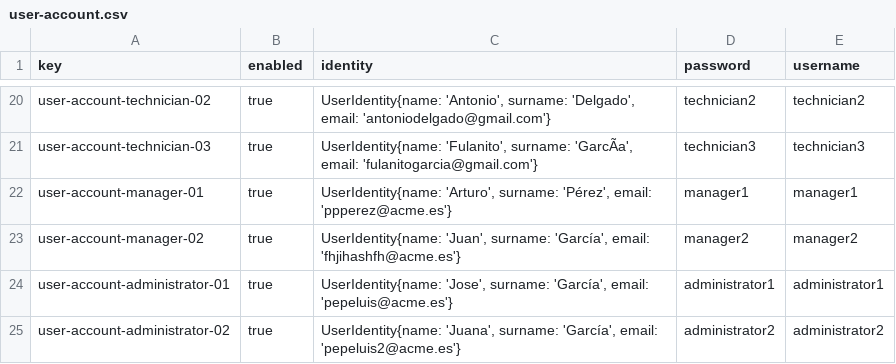
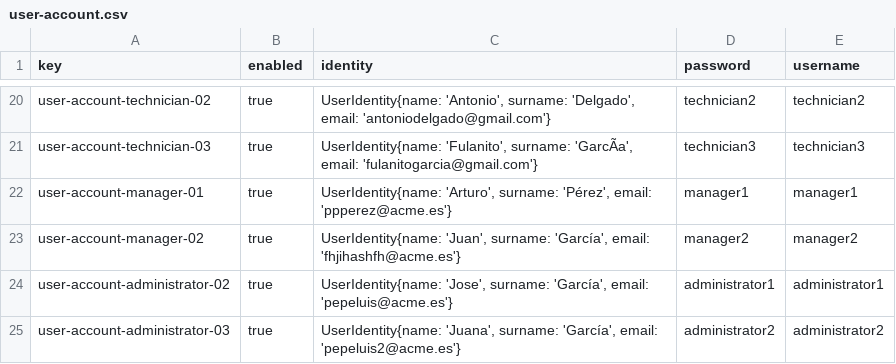
Before and after one commit to sfernandez07/DP2-C.004, a CSV file: src/main/resources/WEB-INF/data/sample/user-account.csv, drawn as a sheet; only a part is shown, gaps mark what is left out.

```diff
--- a/src/main/resources/WEB-INF/data/sample/user-account.csv
+++ b/src/main/resources/WEB-INF/data/sample/user-account.csv
@@ -23,3 +23,3 @@ user-account-manager-01,true,"UserIdentity{name: 'Arturo', surname: 'Pérez', em
 user-account-manager-02,true,"UserIdentity{name: 'Juan', surname: 'García', email: 'fhjihashfh@acme.es'}",manager2,manager2
-user-account-administrator-01,true,"UserIdentity{name: 'Jose', surname: 'García', email: 'pepeluis@acme.es'}",administrator1,administrator1
-user-account-administrator-02,true,"UserIdentity{name: 'Juana', surname: 'García', email: 'pepeluis2@acme.es'}",administrator2,administrator2
+user-account-administrator-02,true,"UserIdentity{name: 'Jose', surname: 'García', email: 'pepeluis@acme.es'}",administrator1,administrator1
+user-account-administrator-03,true,"UserIdentity{name: 'Juana', surname: 'García', email: 'pepeluis2@acme.es'}",administrator2,administrator2
```
Also changed, not shown: 5 other files.
